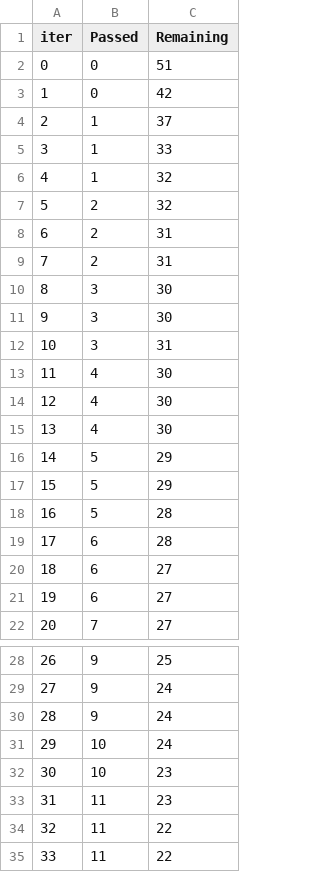
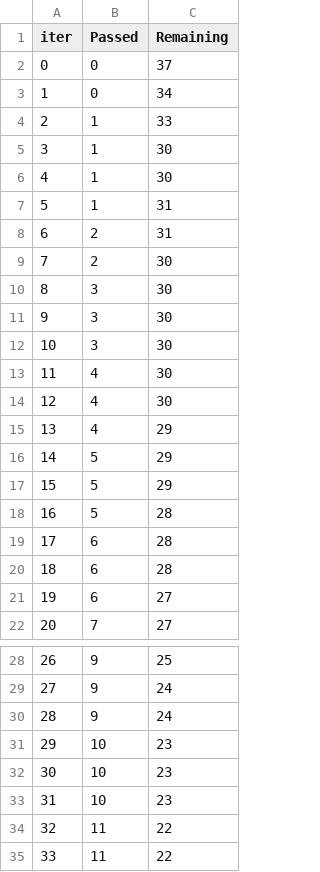
Before and after one commit to nirajj12/mlproject, a TSV file: catboost_info/time_left.tsv, drawn as a sheet; only a part is shown, gaps mark what is left out; removed rows and columns are numbered as before the commit, all else as after; the diff covers the shown part only; the diff names each change by its address in the sheet, - before the commit and + after, or states it on an @@ line.

```diff
--- a/catboost_info/time_left.tsv
+++ b/catboost_info/time_left.tsv
-C2 (Remaining): 51
+C2 (Remaining): 37
-C3 (Remaining): 42
+C3 (Remaining): 34
-row 4: 2 | 1 | 37
@@ column A (iter) renumbered between rows 4 and 101 @@
-C5 (Remaining): 32
+C5 (Remaining): 30
-row 7: 5 | 2 | 32
+row 6: 4 | 1 | 30
+row 7: 5 | 1 | 31
-C9 (Remaining): 31
+C9 (Remaining): 30
-C12 (Remaining): 31
+C12 (Remaining): 30
-C15 (Remaining): 30
+C15 (Remaining): 29
-row 20: 18 | 6 | 27
+row 20: 18 | 6 | 28
-row 31: 29 | 10 | 24
-B32 (Passed): 11
+B32 (Passed): 10
+row 33: 31 | 10 | 23
```
Also changed, not shown: 4 added rows, 4 removed rows and 10 edited cells elsewhere in this file, 11 other files.
